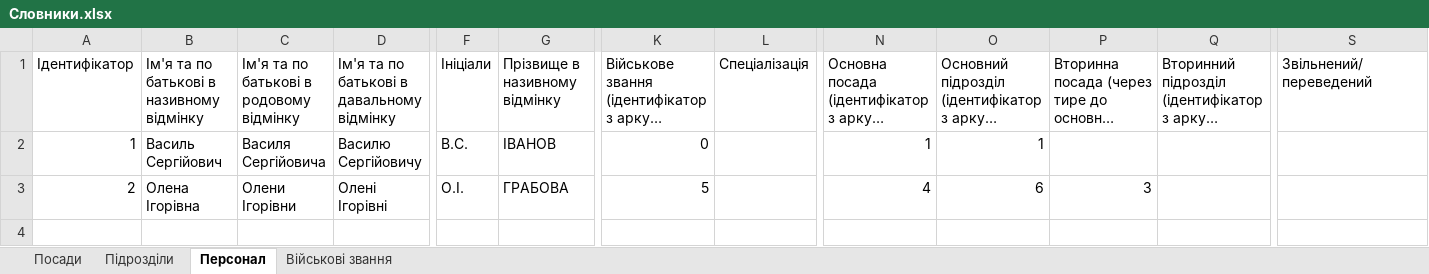
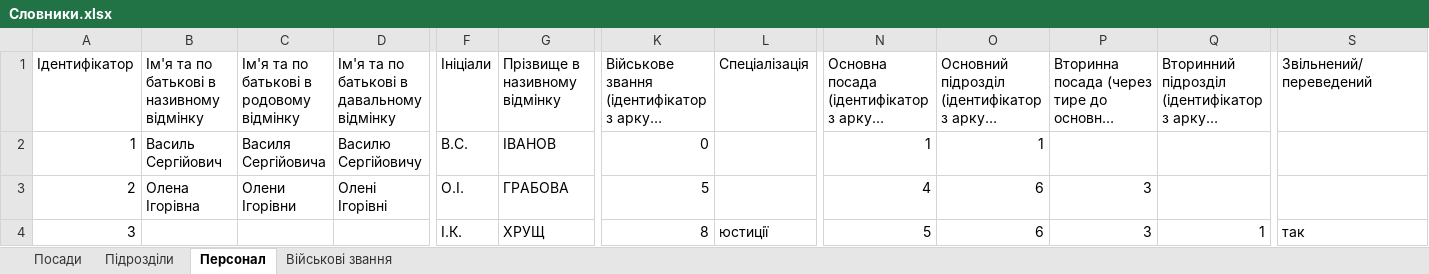
Before and after one commit to ArMANIAK/directives_generator, an Excel workbook: renderer/dictionaries/Словники.xlsx, sheet Персонал, drawn as a sheet; only a part is shown, gaps mark what is left out; long unchanged cells end in …; values as stored, in another font and other column widths than the file's, no borders; rows hold the shown columns only; the diff names each change by its address in the sheet, - before the commit and + after, or states it on an @@ line.

```diff
--- a/renderer/dictionaries/Словники.xlsx (sheet Персонал)
+++ b/renderer/dictionaries/Словники.xlsx (sheet Персонал)
+row 4: 3 |  |  |  | І.К. | ХРУЩ | 8 | юстиції | 5 | 6 | 3 | 1 | так
```
Also changed, not shown: sheet Посади, sheet Підрозділи, 7 other files.
